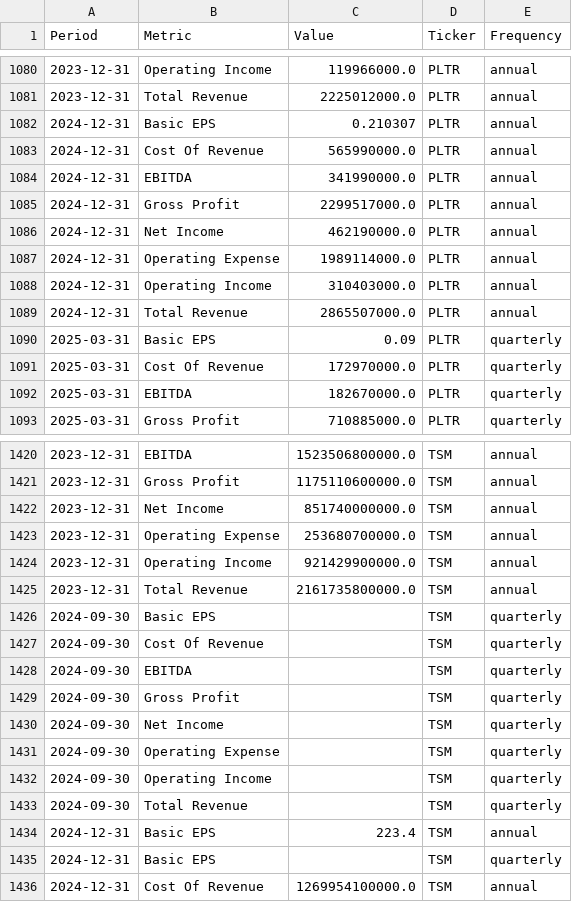
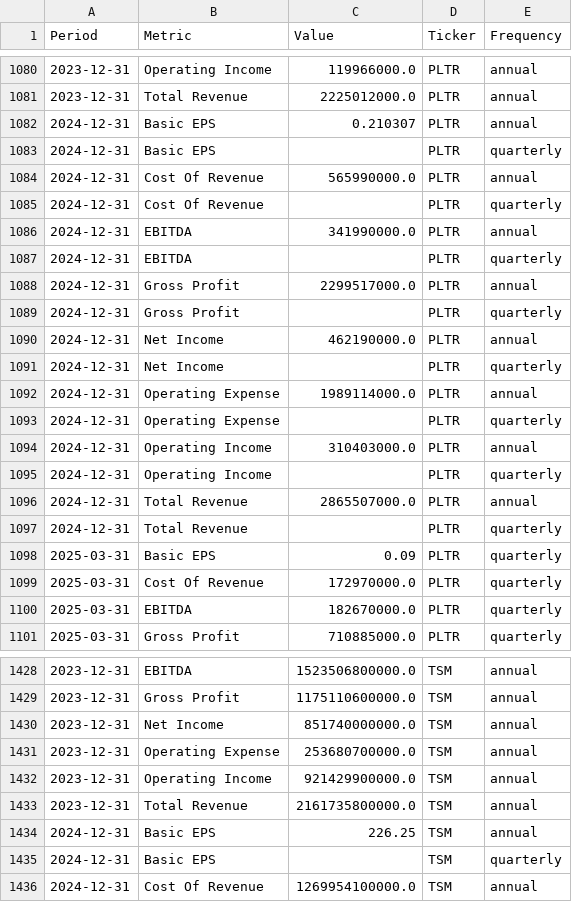
Before and after one commit to jpzingoni/stocks-market, a CSV file: income_statement_yahoo.csv, drawn as a sheet; only a part is shown, gaps mark what is left out; the diff covers the shown part only.

```diff
--- a/income_statement_yahoo.csv
+++ b/income_statement_yahoo.csv
@@ -1082,9 +1082,17 @@ Period,Metric,Value,Ticker,Frequency
 2024-12-31,Basic EPS,0.210307,PLTR,annual
+2024-12-31,Basic EPS,,PLTR,quarterly
 2024-12-31,Cost Of Revenue,565990000.0,PLTR,annual
+2024-12-31,Cost Of Revenue,,PLTR,quarterly
 2024-12-31,EBITDA,341990000.0,PLTR,annual
+2024-12-31,EBITDA,,PLTR,quarterly
 2024-12-31,Gross Profit,2299517000.0,PLTR,annual
+2024-12-31,Gross Profit,,PLTR,quarterly
 2024-12-31,Net Income,462190000.0,PLTR,annual
+2024-12-31,Net Income,,PLTR,quarterly
 2024-12-31,Operating Expense,1989114000.0,PLTR,annual
+2024-12-31,Operating Expense,,PLTR,quarterly
 2024-12-31,Operating Income,310403000.0,PLTR,annual
+2024-12-31,Operating Income,,PLTR,quarterly
 2024-12-31,Total Revenue,2865507000.0,PLTR,annual
+2024-12-31,Total Revenue,,PLTR,quarterly
 2025-03-31,Basic EPS,0.09,PLTR,quarterly
@@ -1425,11 +1433,3 @@ Period,Metric,Value,Ticker,Frequency
 2023-12-31,Total Revenue,2161735800000.0,TSM,annual
-2024-09-30,Basic EPS,,TSM,quarterly
-2024-09-30,Cost Of Revenue,,TSM,quarterly
-2024-09-30,EBITDA,,TSM,quarterly
-2024-09-30,Gross Profit,,TSM,quarterly
-2024-09-30,Net Income,,TSM,quarterly
-2024-09-30,Operating Expense,,TSM,quarterly
-2024-09-30,Operating Income,,TSM,quarterly
-2024-09-30,Total Revenue,,TSM,quarterly
-2024-12-31,Basic EPS,223.4,TSM,annual
+2024-12-31,Basic EPS,226.25,TSM,annual
 2024-12-31,Basic EPS,,TSM,quarterly
```
Also changed, not shown: 9 edited cells elsewhere in this file, fundamentals_yahoo.csv, 1 other file.
